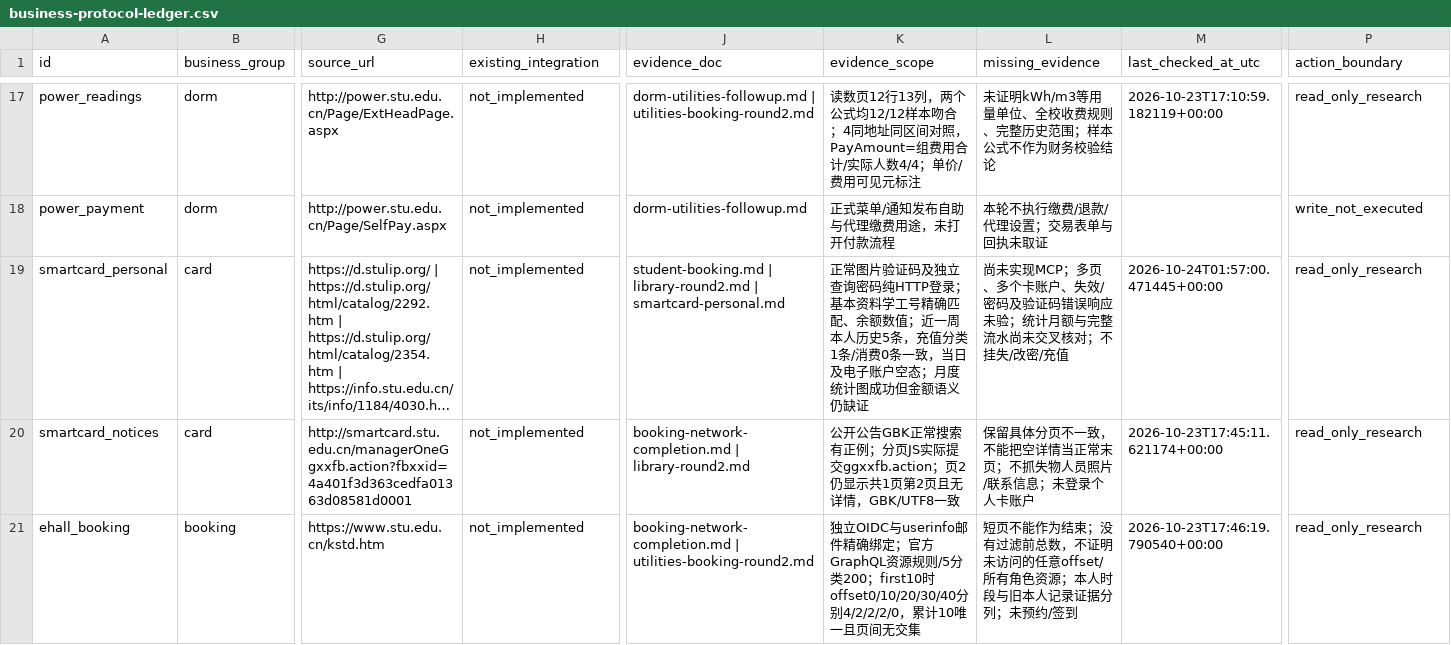
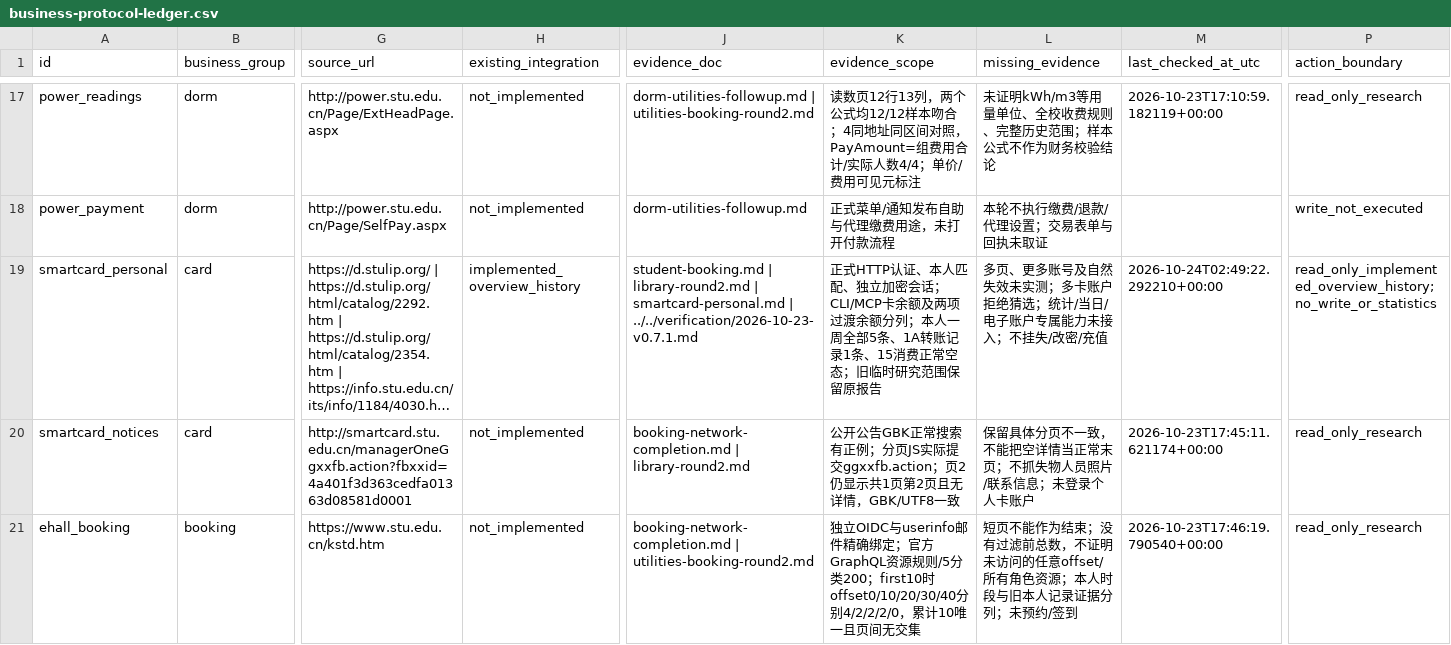
Before and after one commit to 0error0warning/stu-mcp, a CSV file: docs/investigation/2026-10-23/business-protocol-ledger.csv, drawn as a sheet; only a part is shown, gaps mark what is left out; long unchanged cells end in …; the diff covers the shown part only; the diff names each change by its address in the sheet, - before the commit and + after, or states it on an @@ line.

```diff
--- a/docs/investigation/2026-10-23/business-protocol-ledger.csv
+++ b/docs/investigation/2026-10-23/business-protocol-ledger.csv
-H19 (existing_integration): not_implemented
+H19 (existing_integration): implemented_overview_history
-J19 (evidence_doc): …| smartcard-personal.md
+J19 (evidence_doc): …| smartcard-personal.md | ../../verification/2026-10-23-v0.7.1.md
-K19 (evidence_scope): 正常图片验证码及独立查询密码纯HTTP登录；基本资料学工号精确匹配、余额数值；近一周本人历史5条，充值分类1条/消费0条一致，当日及电子账户空态；月度统计图成功但金额语义仍缺证
+K19 (evidence_scope): 正式HTTP认证、本人匹配、独立加密会话；CLI/MCP卡余额及两项过渡余额分列；本人一周全部5条、1A转账记录1条、15消费正常空态；旧临时研究范围保留原报告
-L19 (missing_evidence): 尚未实现MCP；多页、多个卡账户、失效/密码及验证码错误响应未验；统计月额与完整流水尚未交叉核对；不挂失…
+L19 (missing_evidence): 多页、更多账号及自然失效未实测；多卡账户拒绝猜选；统计/当日/电子账户专属能力未接入；不挂失…
-M19 (last_checked_at_utc): 2026-10-24T01:57:00.471445+00:00
+M19 (last_checked_at_utc): 2026-10-24T02:49:22.292210+00:00
-P19 (action_boundary): read_only_research
+P19 (action_boundary): read_only_implemented_overview_history; no_write_or_statistics
```
Also changed, not shown: 2 edited cells elsewhere in this file, 18 other files.
